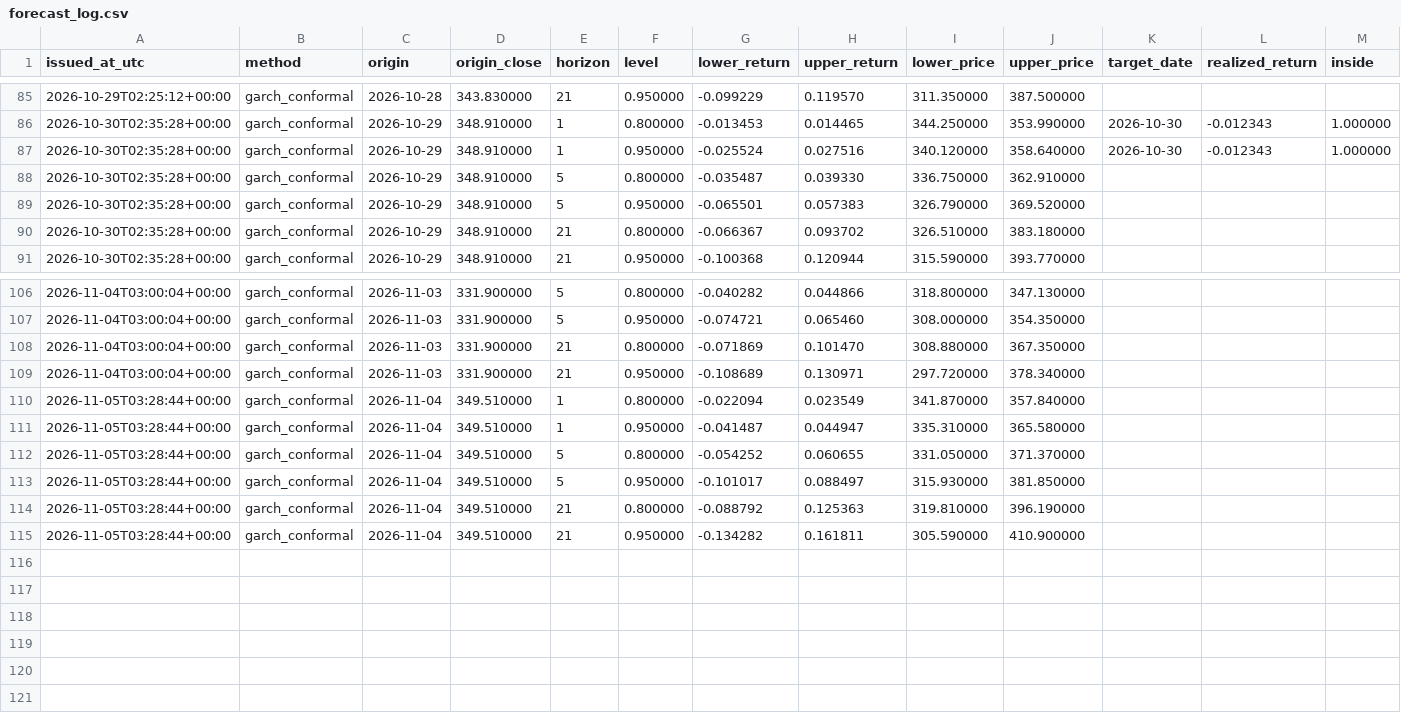
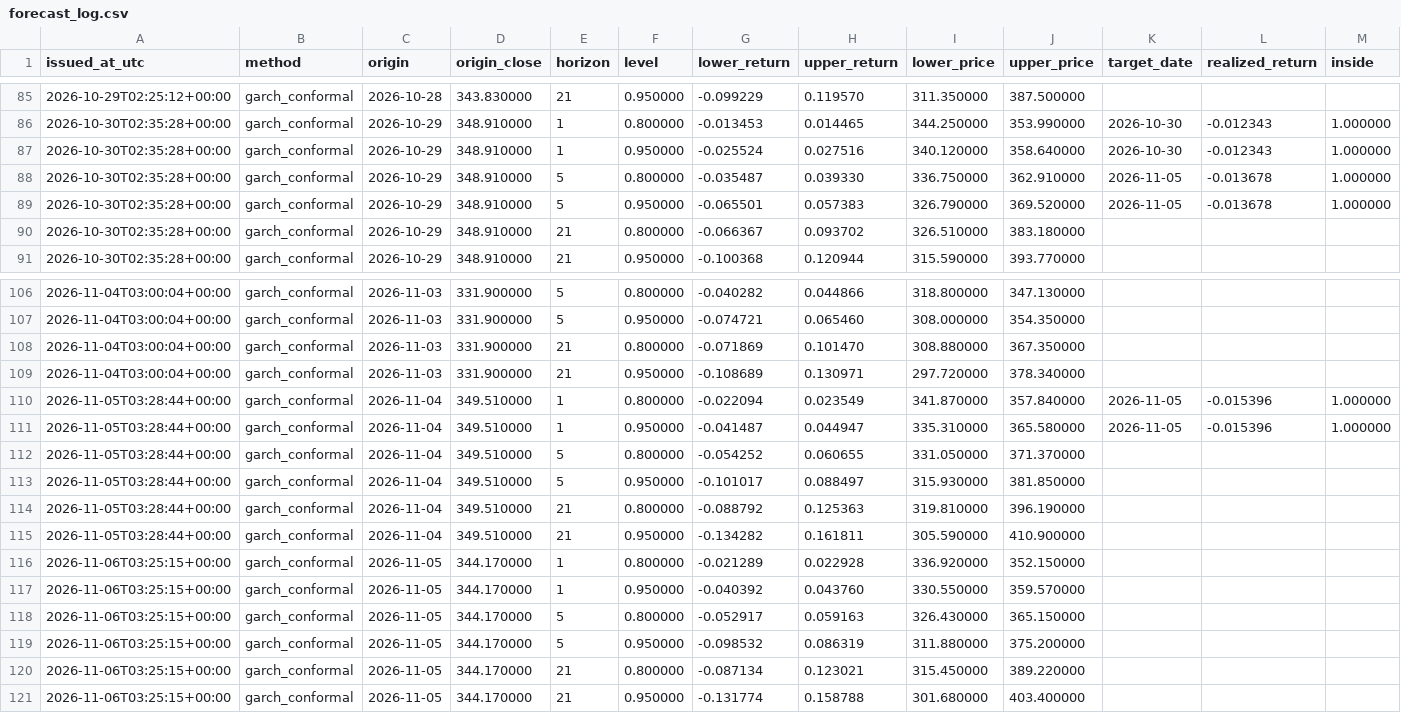
Before and after one commit to dbechrakis/aapl-forecasting-backtest, a CSV file: outputs/live/forecast_log.csv, drawn as a sheet; only a part is shown, gaps mark what is left out.

```diff
--- a/outputs/live/forecast_log.csv
+++ b/outputs/live/forecast_log.csv
@@ -87,4 +87,4 @@ issued_at_utc,method,origin,origin_close,horizon,level,lower_return,upper_return
 2026-10-30T02:35:28+00:00,garch_conformal,2026-10-29,348.910000,1,0.950000,-0.025524,0.027516,340.120000,358.640000,2026-10-30,-0.012343,1.000000
-2026-10-30T02:35:28+00:00,garch_conformal,2026-10-29,348.910000,5,0.800000,-0.035487,0.039330,336.750000,362.910000,,,
-2026-10-30T02:35:28+00:00,garch_conformal,2026-10-29,348.910000,5,0.950000,-0.065501,0.057383,326.790000,369.520000,,,
+2026-10-30T02:35:28+00:00,garch_conformal,2026-10-29,348.910000,5,0.800000,-0.035487,0.039330,336.750000,362.910000,2026-11-05,-0.013678,1.000000
+2026-10-30T02:35:28+00:00,garch_conformal,2026-10-29,348.910000,5,0.950000,-0.065501,0.057383,326.790000,369.520000,2026-11-05,-0.013678,1.000000
 2026-10-30T02:35:28+00:00,garch_conformal,2026-10-29,348.910000,21,0.800000,-0.066367,0.093702,326.510000,383.180000,,,
@@ -109,4 +109,4 @@ issued_at_utc,method,origin,origin_close,horizon,level,lower_return,upper_return
 2026-11-04T03:00:04+00:00,garch_conformal,2026-11-03,331.900000,21,0.950000,-0.108689,0.130971,297.720000,378.340000,,,
-2026-11-05T03:28:44+00:00,garch_conformal,2026-11-04,349.510000,1,0.800000,-0.022094,0.023549,341.870000,357.840000,,,
-2026-11-05T03:28:44+00:00,garch_conformal,2026-11-04,349.510000,1,0.950000,-0.041487,0.044947,335.310000,365.580000,,,
+2026-11-05T03:28:44+00:00,garch_conformal,2026-11-04,349.510000,1,0.800000,-0.022094,0.023549,341.870000,357.840000,2026-11-05,-0.015396,1.000000
+2026-11-05T03:28:44+00:00,garch_conformal,2026-11-04,349.510000,1,0.950000,-0.041487,0.044947,335.310000,365.580000,2026-11-05,-0.015396,1.000000
 2026-11-05T03:28:44+00:00,garch_conformal,2026-11-04,349.510000,5,0.800000,-0.054252,0.060655,331.050000,371.370000,,,
@@ -115 +115,7 @@ issued_at_utc,method,origin,origin_close,horizon,level,lower_return,upper_return
 2026-11-05T03:28:44+00:00,garch_conformal,2026-11-04,349.510000,21,0.950000,-0.134282,0.161811,305.590000,410.900000,,,
+2026-11-06T03:25:15+00:00,garch_conformal,2026-11-05,344.170000,1,0.800000,-0.021289,0.022928,336.920000,352.150000,,,
+2026-11-06T03:25:15+00:00,garch_conformal,2026-11-05,344.170000,1,0.950000,-0.040392,0.043760,330.550000,359.570000,,,
+2026-11-06T03:25:15+00:00,garch_conformal,2026-11-05,344.170000,5,0.800000,-0.052917,0.059163,326.430000,365.150000,,,
+2026-11-06T03:25:15+00:00,garch_conformal,2026-11-05,344.170000,5,0.950000,-0.098532,0.086319,311.880000,375.200000,,,
+2026-11-06T03:25:15+00:00,garch_conformal,2026-11-05,344.170000,21,0.800000,-0.087134,0.123021,315.450000,389.220000,,,
+2026-11-06T03:25:15+00:00,garch_conformal,2026-11-05,344.170000,21,0.950000,-0.131774,0.158788,301.680000,403.400000,,,
```
Also changed, not shown: 1 other file.
